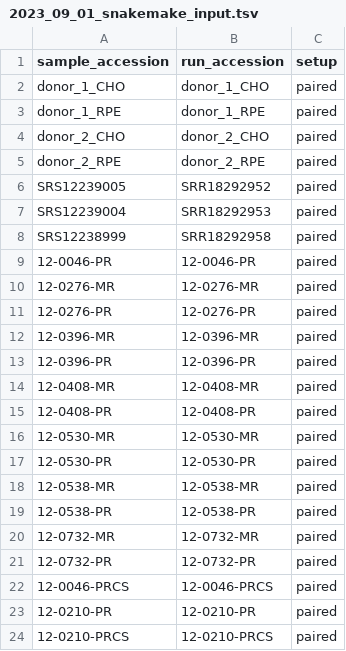
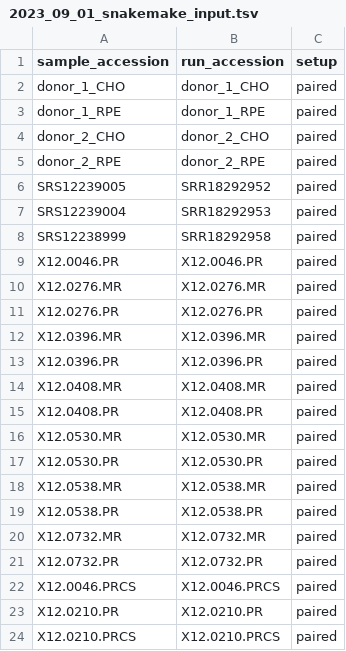
Before and after one commit to davemcg/EiaD_build, a TSV file: data/2023_09_01_snakemake_input.tsv, drawn as a sheet; only a part is shown; the diff covers the shown part only.

Commit message:
meta fix

```diff
--- a/data/2023_09_01_snakemake_input.tsv
+++ b/data/2023_09_01_snakemake_input.tsv
@@ -8,17 +8,17 @@ SRS12239004	SRR18292953	paired
 SRS12238999	SRR18292958	paired
-12-0046-PR	12-0046-PR	paired
-12-0276-MR	12-0276-MR	paired
-12-0276-PR	12-0276-PR	paired
-12-0396-MR	12-0396-MR	paired
-12-0396-PR	12-0396-PR	paired
-12-0408-MR	12-0408-MR	paired
-12-0408-PR	12-0408-PR	paired
-12-0530-MR	12-0530-MR	paired
-12-0530-PR	12-0530-PR	paired
-12-0538-MR	12-0538-MR	paired
-12-0538-PR	12-0538-PR	paired
-12-0732-MR	12-0732-MR	paired
-12-0732-PR	12-0732-PR	paired
-12-0046-PRCS	12-0046-PRCS	paired
-12-0210-PR	12-0210-PR	paired
-12-0210-PRCS	12-0210-PRCS	paired
+X12.0046.PR	X12.0046.PR	paired
+X12.0276.MR	X12.0276.MR	paired
+X12.0276.PR	X12.0276.PR	paired
+X12.0396.MR	X12.0396.MR	paired
+X12.0396.PR	X12.0396.PR	paired
+X12.0408.MR	X12.0408.MR	paired
+X12.0408.PR	X12.0408.PR	paired
+X12.0530.MR	X12.0530.MR	paired
+X12.0530.PR	X12.0530.PR	paired
+X12.0538.MR	X12.0538.MR	paired
+X12.0538.PR	X12.0538.PR	paired
+X12.0732.MR	X12.0732.MR	paired
+X12.0732.PR	X12.0732.PR	paired
+X12.0046.PRCS	X12.0046.PRCS	paired
+X12.0210.PR	X12.0210.PR	paired
+X12.0210.PRCS	X12.0210.PRCS	paired
```
Also changed, not shown: 24 edited cells elsewhere in this file.
